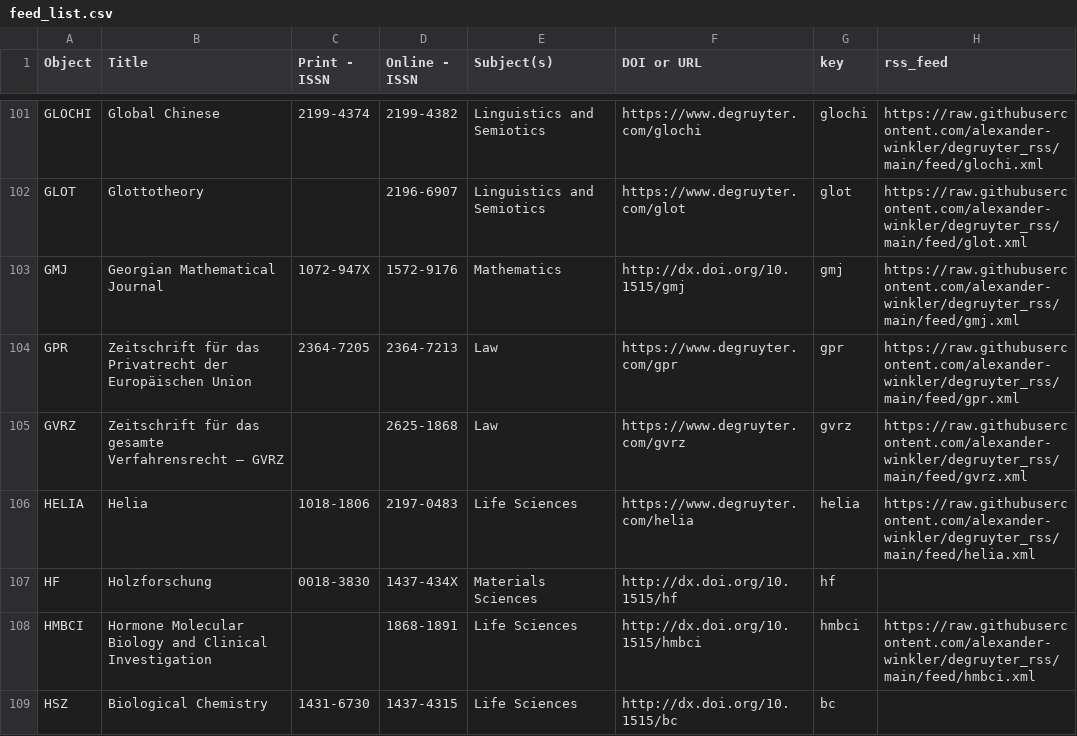
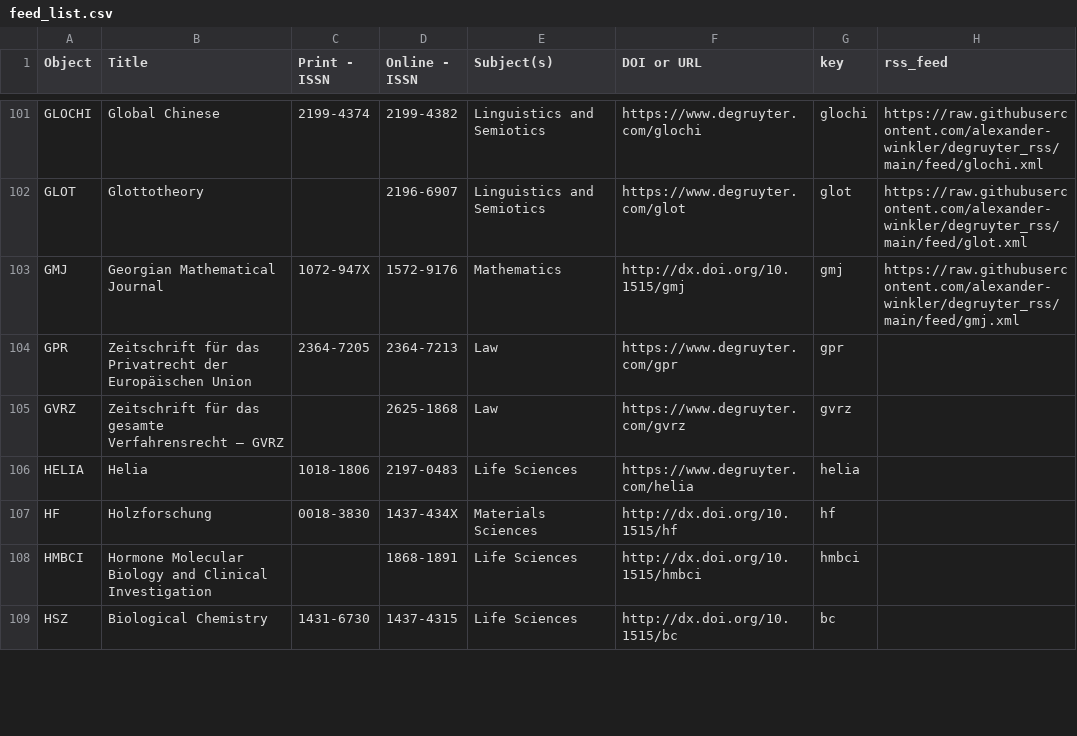
Before and after one commit to alexander-winkler/degruyter_rss, a CSV file: feed_list.csv, drawn as a sheet; only a part is shown, gaps mark what is left out; the diff covers the shown part only.

```diff
--- a/feed_list.csv
+++ b/feed_list.csv
@@ -103,7 +103,7 @@ GLOT,Glottotheory ,,2196-6907,Linguistics and Semiotics,https://www.degruyter.co
 GMJ,Georgian Mathematical Journal,1072-947X,1572-9176,Mathematics,http://dx.doi.org/10.1515/gmj,gmj,https://raw.githubusercontent.com/alexander-winkler/degruyter_rss/main/feed/gmj.xml
-GPR,Zeitschrift für das Privatrecht der Europäischen Union,2364-7205,2364-7213,Law ,https://www.degruyter.com/gpr,gpr,https://raw.githubusercontent.com/alexander-winkler/degruyter_rss/main/feed/gpr.xml
-GVRZ,Zeitschrift für das gesamte Verfahrensrecht – GVRZ, ,2625-1868,Law ,https://www.degruyter.com/gvrz,gvrz,https://raw.githubusercontent.com/alexander-winkler/degruyter_rss/main/feed/gvrz.xml
-HELIA,Helia,1018-1806,2197-0483,Life Sciences,https://www.degruyter.com/helia,helia,https://raw.githubusercontent.com/alexander-winkler/degruyter_rss/main/feed/helia.xml
+GPR,Zeitschrift für das Privatrecht der Europäischen Union,2364-7205,2364-7213,Law ,https://www.degruyter.com/gpr,gpr,
+GVRZ,Zeitschrift für das gesamte Verfahrensrecht – GVRZ, ,2625-1868,Law ,https://www.degruyter.com/gvrz,gvrz,
+HELIA,Helia,1018-1806,2197-0483,Life Sciences,https://www.degruyter.com/helia,helia,
 HF,Holzforschung,0018-3830,1437-434X,Materials Sciences,http://dx.doi.org/10.1515/hf,hf,
-HMBCI,Hormone Molecular Biology and Clinical Investigation,,1868-1891,Life Sciences,http://dx.doi.org/10.1515/hmbci,hmbci,https://raw.githubusercontent.com/alexander-winkler/degruyter_rss/main/feed/hmbci.xml
+HMBCI,Hormone Molecular Biology and Clinical Investigation,,1868-1891,Life Sciences,http://dx.doi.org/10.1515/hmbci,hmbci,
 HSZ,Biological Chemistry,1431-6730,1437-4315,Life Sciences,http://dx.doi.org/10.1515/bc,bc,
```
Also changed, not shown: 18 edited cells elsewhere in this file, 2 other files.
